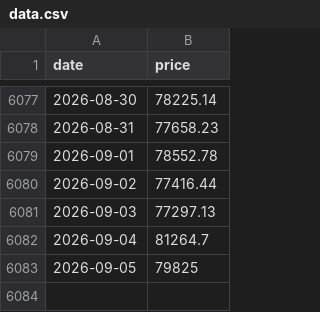
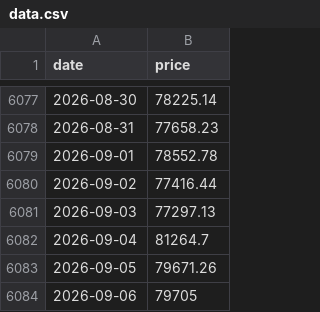
Before and after one commit to daveybitcoins/DaveyBitcoins-Website, a CSV file: data.csv, drawn as a sheet; only a part is shown, gaps mark what is left out.

```diff
--- a/data.csv
+++ b/data.csv
@@ -6082,2 +6082,3 @@ date,price
 2026-09-04,81264.7
-2026-09-05,79825
+2026-09-05,79671.26
+2026-09-06,79705
```
